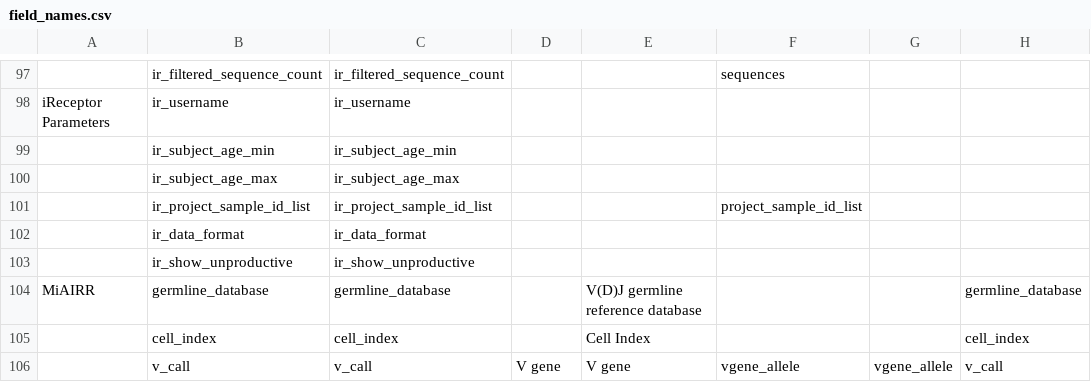
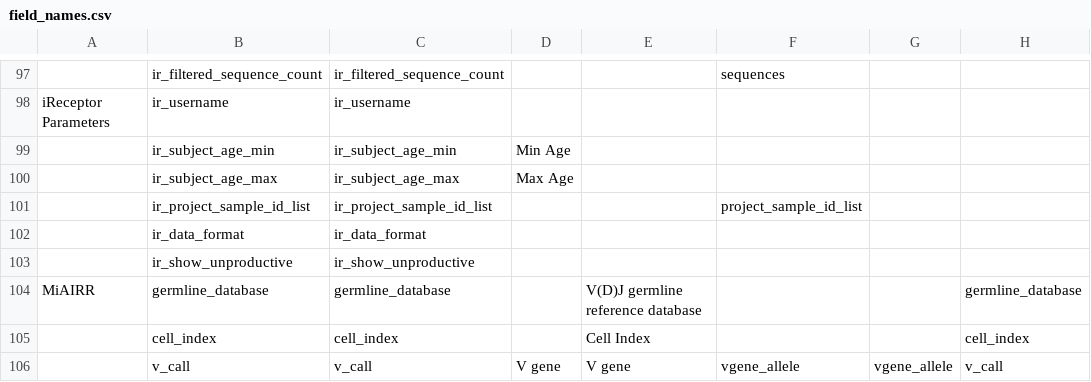
Before and after one commit to sfu-ireceptor/gateway, a CSV file: database/seeds/csv/field_names.csv, drawn as a sheet; only a part is shown, gaps mark what is left out; the diff names each change by its address in the sheet, - before the commit and + after, or states it on an @@ line.

Commit message:
Quick fix for Min Age and Max Age for filters - didn't have a name. AIRR Mapping has been updated so this will get overwritten when the new CSV is imported...

```diff
--- a/database/seeds/csv/field_names.csv
+++ b/database/seeds/csv/field_names.csv
-D99: (empty)
+D99: Min Age
-D100: (empty)
+D100: Max Age
```
